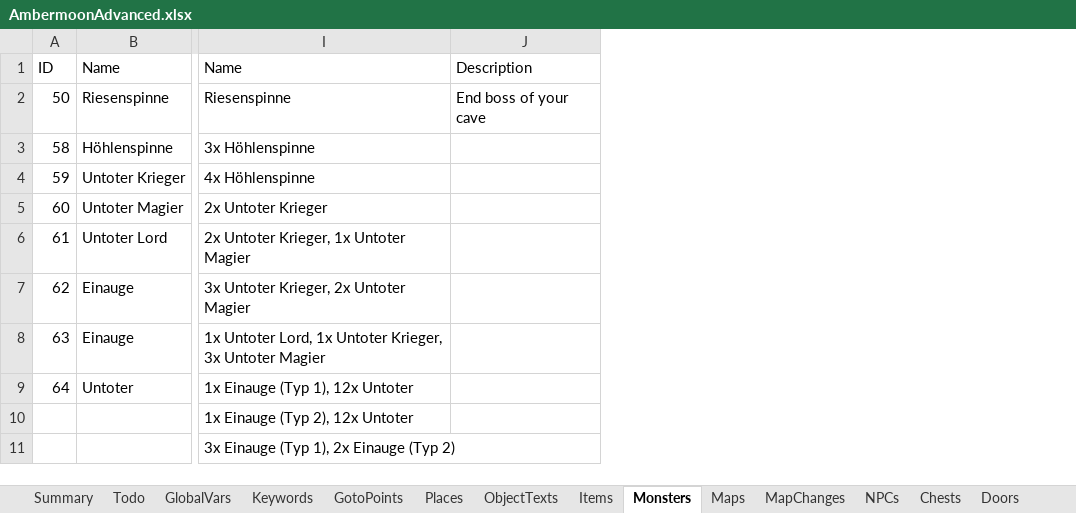
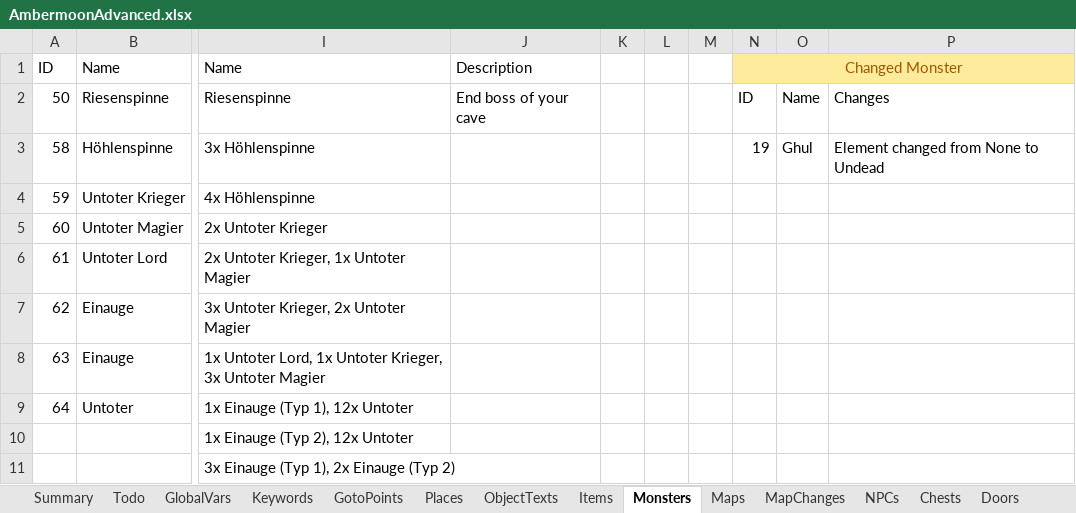
Before and after one commit to Pyrdacor/Ambermoon-Advanced, an Excel workbook: AmbermoonAdvanced.xlsx, sheet Monsters, drawn as a sheet; only a part is shown, gaps mark what is left out; values as stored, in another font and other column widths than the file's, no borders; the diff names each change by its address in the sheet, - before the commit and + after, or states it on an @@ line.

Commit message:
Finished monster single eye

```diff
--- a/AmbermoonAdvanced.xlsx (sheet Monsters)
+++ b/AmbermoonAdvanced.xlsx (sheet Monsters)
+column K, empty
+column L, empty
+column M, empty
+column N, rows 1-3: Changed Monster | ID | 19
+column O, rows 2-3: Name | Ghul
+column P, rows 2-3: Changes | Element changed from None to Undead
```
Also changed, not shown: sheet Chests, sheet Todo, 14 other files.
